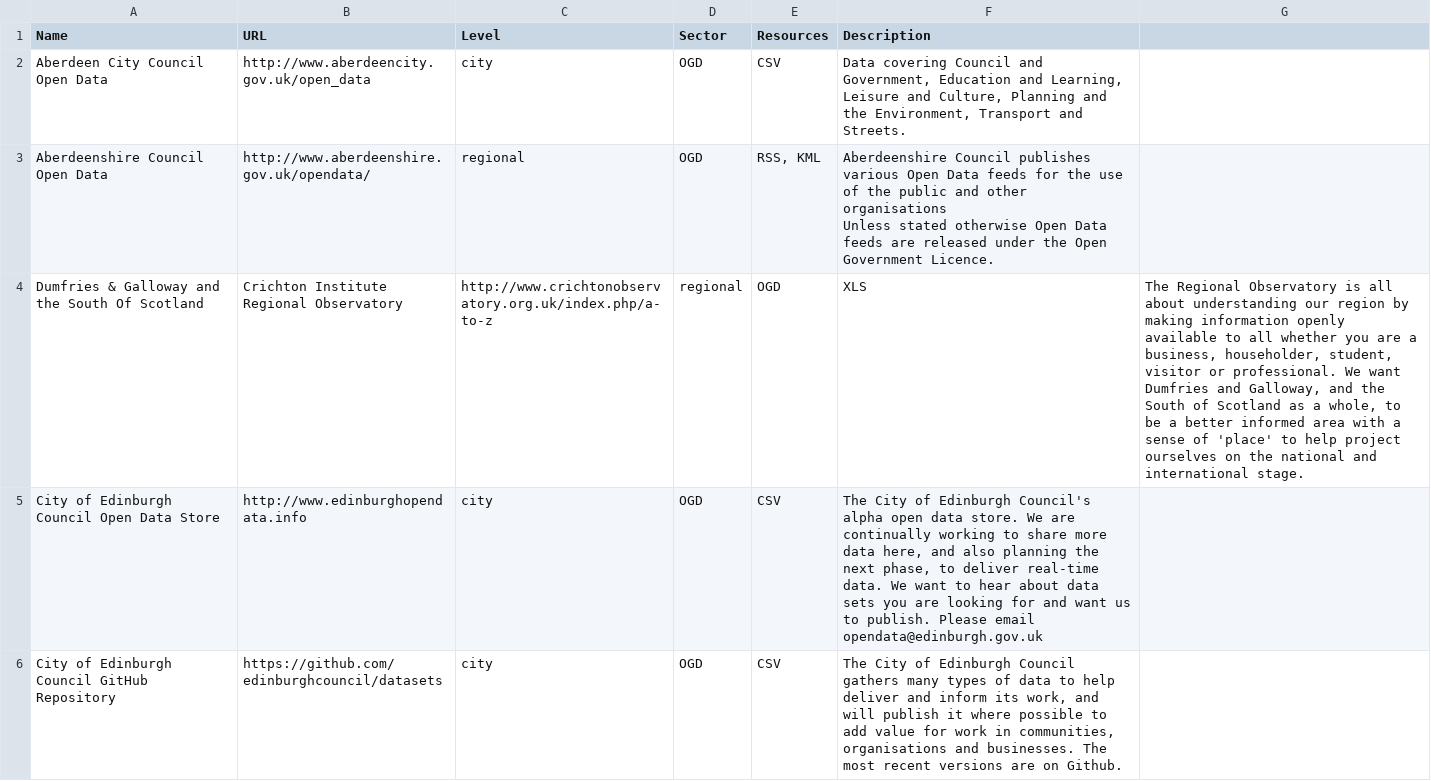
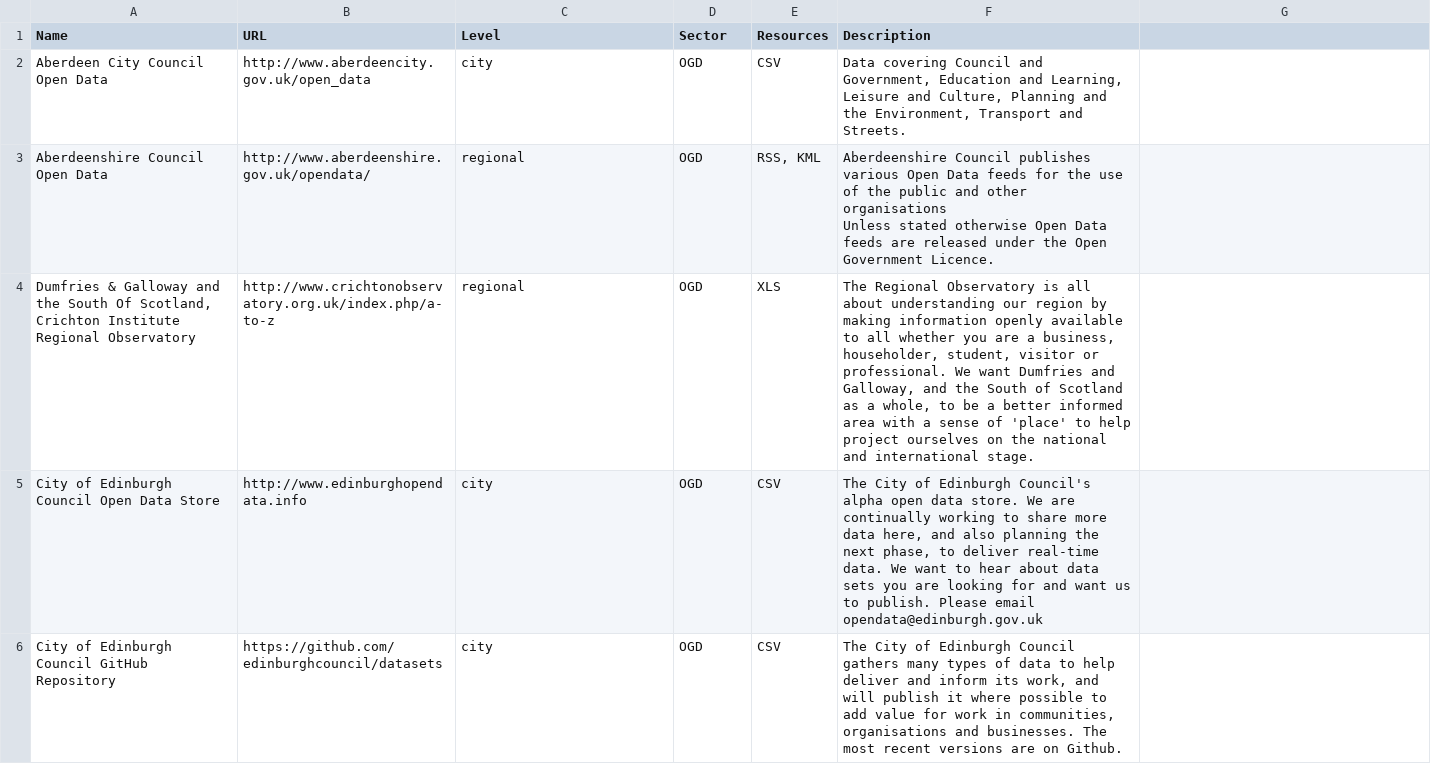
Before and after one commit to okfnscot/open-data-scotland, a CSV file: scotland-data-catalogues.csv, drawn as a sheet; only a part is shown; removed rows and columns are numbered as before the commit, all else as after; the diff names each change by its address in the sheet, - before the commit and + after, or states it on an @@ line.

Commit message:
Updated CSV file

```diff
--- a/scotland-data-catalogues.csv
+++ b/scotland-data-catalogues.csv
-row 4: Dumfries & Galloway and the South Of Scotland | Crichton Institute Regional Observatory | http://www.crichtonobservatory.org.uk/index.php/a-to-z | regional | OGD | XLS | The Regional Observatory is all about understanding our region by making information openly available to all whether you are a business, householder, student, visitor or professional. We want Dumfries and Galloway, and the South of Scotland as a whole, to be a better informed area with a sense of 'place' to help project ourselves on the national and international stage.
+row 4: Dumfries & Galloway and the South Of Scotland, Crichton Institute Regional Observatory | http://www.crichtonobservatory.org.uk/index.php/a-to-z | regional | OGD | XLS | The Regional Observatory is all about understanding our region by making information openly available to all whether you are a business, householder, student, visitor or professional. We want Dumfries and Galloway, and the South of Scotland as a whole, to be a better informed area with a sense of 'place' to help project ourselves on the national and international stage.
```
